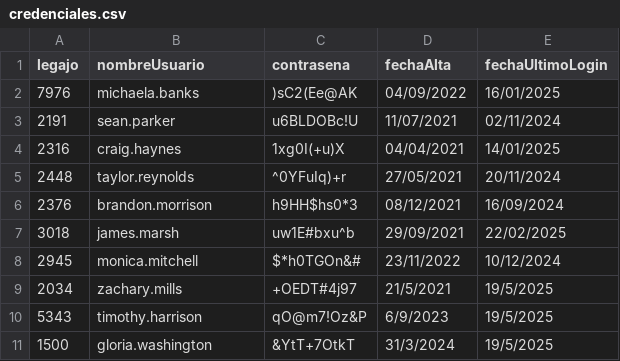
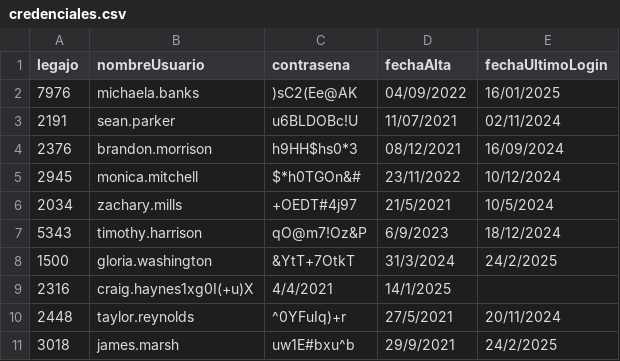
Before and after one commit to Matcai01/CAI_Grupo9, a CSV file: Persistencia/DataBase/Tablas/credenciales.csv, drawn as a sheet.

```diff
--- a/Persistencia/DataBase/Tablas/credenciales.csv
+++ b/Persistencia/DataBase/Tablas/credenciales.csv
@@ -3,9 +3,9 @@ legajo;nombreUsuario;contrasena;fechaAlta;fechaUltimoLogin
 2191;sean.parker;u6BLDOBc!U;11/07/2021;02/11/2024
-2316;craig.haynes;1xg0I(+u)X;04/04/2021;14/01/2025
-2448;taylor.reynolds;^0YFuIq)+r;27/05/2021;20/11/2024
 2376;brandon.morrison;h9HH$hs0*3;08/12/2021;16/09/2024
-3018;james.marsh;uw1E#bxu^b;29/09/2021;22/02/2025
 2945;monica.mitchell;$*h0TGOn&#;23/11/2022;10/12/2024
-2034;zachary.mills;+OEDT#4j97;21/5/2021;19/5/2025
-5343;timothy.harrison;qO@m7!Oz&P;6/9/2023;19/5/2025
-1500;gloria.washington;&YtT+7OtkT;31/3/2024;19/5/2025
+2034;zachary.mills;+OEDT#4j97;21/5/2021;10/5/2024
+5343;timothy.harrison;qO@m7!Oz&P;6/9/2023;18/12/2024
+1500;gloria.washington;&YtT+7OtkT;31/3/2024;24/2/2025
+2316;craig.haynes1xg0I(+u)X;4/4/2021;14/1/2025
+2448;taylor.reynolds;^0YFuIq)+r;27/5/2021;20/11/2024
+3018;james.marsh;uw1E#bxu^b;29/9/2021;24/2/2025
```
Also changed, not shown: 9 other files.
